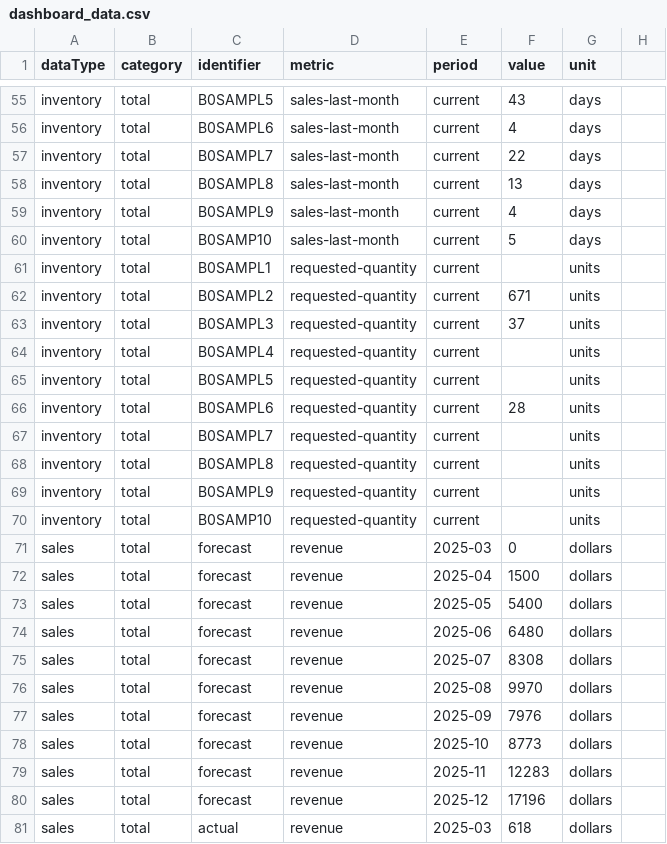
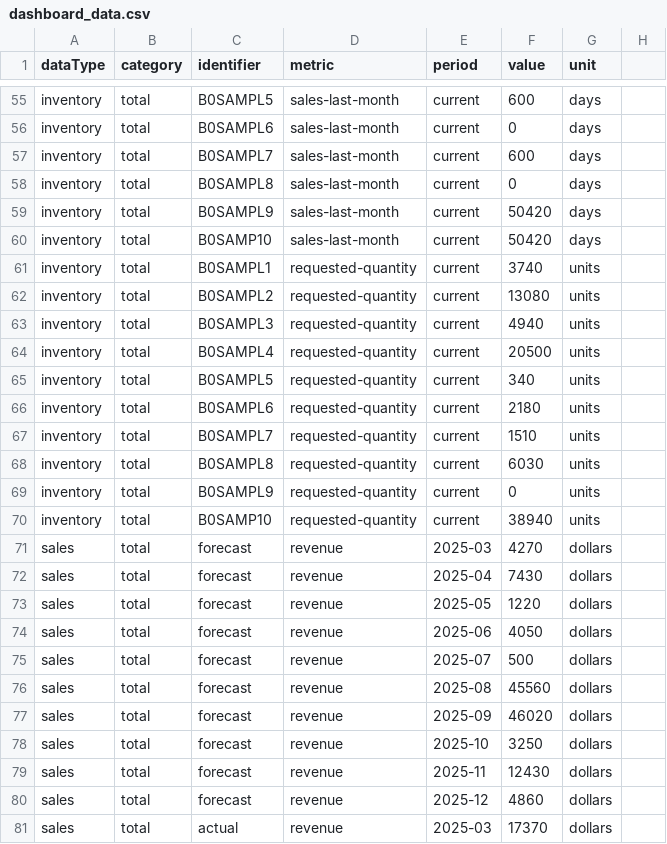
Before and after one commit to Darth-Hatem/amma-dashboard-data, a CSV file: clients/Bob/dashboard_data.csv, drawn as a sheet; only a part is shown, gaps mark what is left out; the diff covers the shown part only; the diff names each change by its address in the sheet, - before the commit and + after, or states it on an @@ line.

```diff
--- a/clients/Bob/dashboard_data.csv
+++ b/clients/Bob/dashboard_data.csv
-F55 (value): 43
+F55 (value): 600
-F56 (value): 4
+F56 (value): 0
-F57 (value): 22
+F57 (value): 600
-F58 (value): 13
+F58 (value): 0
-F59 (value): 4
+F59 (value): 50420
-F60 (value): 5
+F60 (value): 50420
-F61 (value): (empty)
+F61 (value): 3740
-F62 (value): 671
+F62 (value): 13080
-F63 (value): 37
+F63 (value): 4940
-F64 (value): (empty)
+F64 (value): 20500
-F65 (value): (empty)
+F65 (value): 340
-F66 (value): 28
+F66 (value): 2180
-F67 (value): (empty)
+F67 (value): 1510
-F68 (value): (empty)
+F68 (value): 6030
-F69 (value): (empty)
+F69 (value): 0
-F70 (value): (empty)
+F70 (value): 38940
-F71 (value): 0
+F71 (value): 4270
-F72 (value): 1500
+F72 (value): 7430
-F73 (value): 5400
+F73 (value): 1220
-F74 (value): 6480
+F74 (value): 4050
-F75 (value): 8308
+F75 (value): 500
-F76 (value): 9970
+F76 (value): 45560
-F77 (value): 7976
+F77 (value): 46020
-F78 (value): 8773
+F78 (value): 3250
-F79 (value): 12283
+F79 (value): 12430
-F80 (value): 17196
+F80 (value): 4860
-F81 (value): 618
+F81 (value): 17370
```
Also changed, not shown: 91 edited cells elsewhere in this file.
